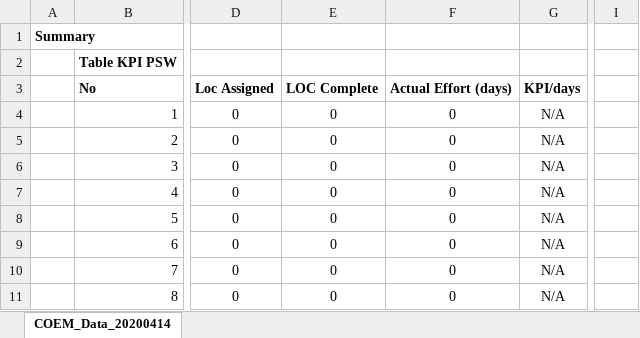
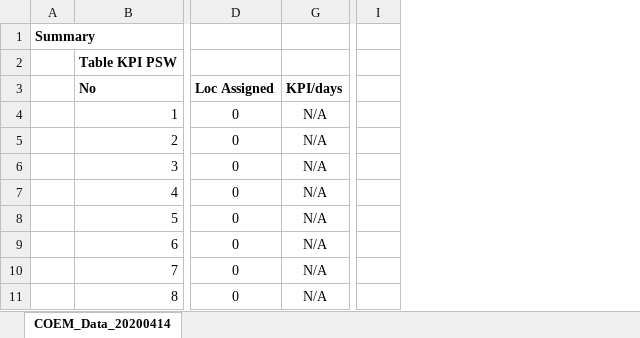
Before and after one commit to trunghieu880/My_Document, an Excel workbook: 999_NW/Test_Folder/Local_Summary.xlsm, sheet COEM_Data_20200414, drawn as a sheet; only a part is shown, gaps mark what is left out; values as stored, in another font and other column widths than the file's, no borders; conditional formats not drawn; removed rows and columns are numbered as before the commit, all else as after; the diff names each change by its address in the sheet, - before the commit and + after, or states it on an @@ line.

```diff
--- a/999_NW/Test_Folder/Local_Summary.xlsm (sheet COEM_Data_20200414)
+++ b/999_NW/Test_Folder/Local_Summary.xlsm (sheet COEM_Data_20200414)
@@ column E hidden, rows 3-11: LOC Complete | 0 | 0 | 0 | 0 | 0 | 0 | 0 | 0 @@
@@ column F hidden, rows 3-11: Actual Effort (days) | 0 | 0 | 0 | 0 | 0 | 0 | 0 | 0 @@
-column I, empty
+column I, empty
```
Also changed, not shown: 2 other files.
